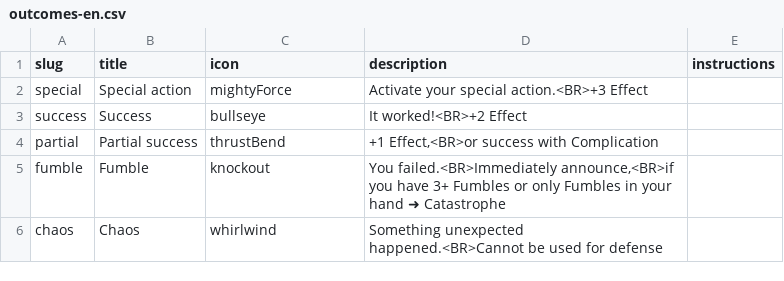
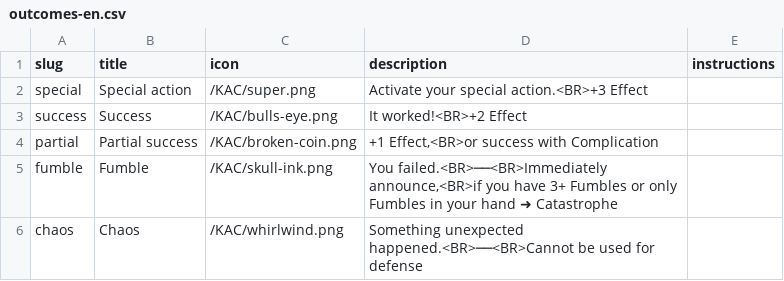
Before and after one commit to tomasreichmann/board-game-prototypes, a CSV file: src/prototypes/kick-ass-cards/data/outcomes-en.csv, drawn as a sheet.

```diff
--- a/src/prototypes/kick-ass-cards/data/outcomes-en.csv
+++ b/src/prototypes/kick-ass-cards/data/outcomes-en.csv
@@ -1,6 +1,6 @@
 "slug","title","icon","description","instructions"
-"special","Special action","mightyForce","Activate your special action.<BR>+3 Effect",""
-"success","Success","bullseye","It worked!<BR>+2 Effect",""
-"partial","Partial success","thrustBend","+1 Effect,<BR>or success with Complication",""
-"fumble","Fumble","knockout","You failed.<BR>Immediately announce,<BR>if you have 3+ Fumbles or only Fumbles in your hand ➜ Catastrophe",""
-"chaos","Chaos","whirlwind","Something unexpected happened.<BR>Cannot be used for defense",""
+"special","Special action","/KAC/super.png","Activate your special action.<BR>+3 Effect",""
+"success","Success","/KAC/bulls-eye.png","It worked!<BR>+2 Effect",""
+"partial","Partial success","/KAC/broken-coin.png","+1 Effect,<BR>or success with Complication",""
+"fumble","Fumble","/KAC/skull-ink.png","You failed.<BR>──<BR>Immediately announce,<BR>if you have 3+ Fumbles or only Fumbles in your hand ➜ Catastrophe",""
+"chaos","Chaos","/KAC/whirlwind.png","Something unexpected happened.<BR>──<BR>Cannot be used for defense",""
```
Also changed, not shown: src/prototypes/kick-ass-cards/data/effects-en.csv, src/prototypes/kick-ass-cards/data/outcomes.csv, 36 other files.
